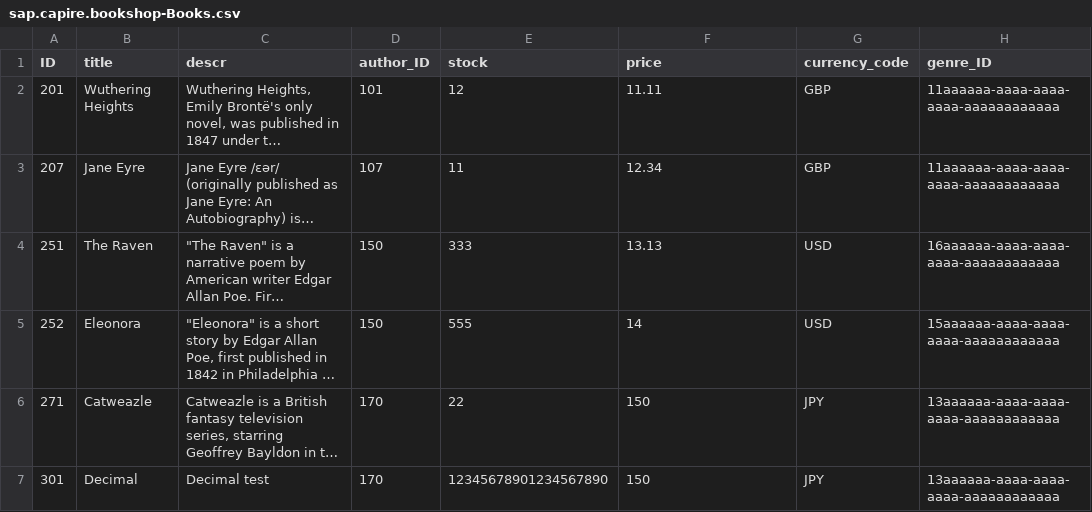
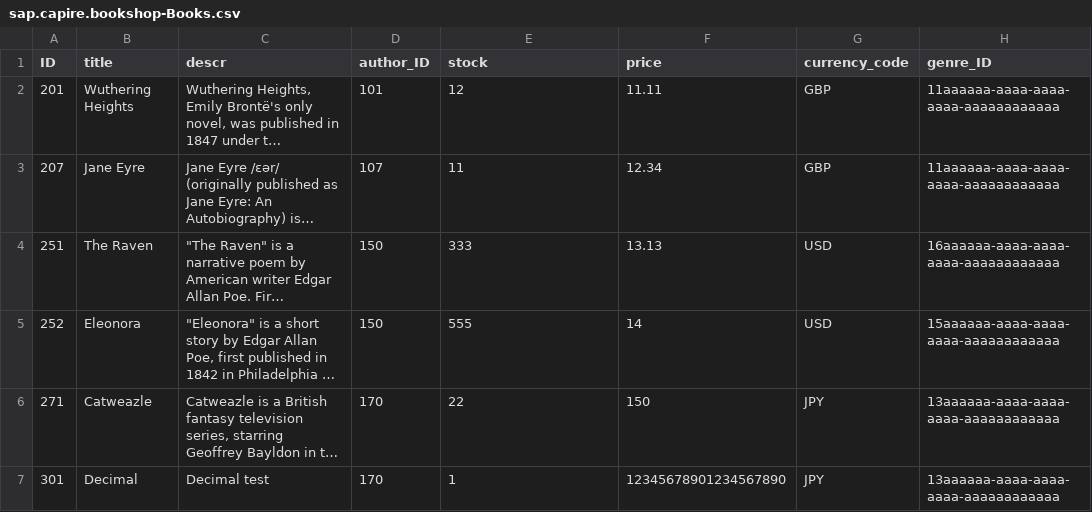
Before and after one commit to PierreFritsch/cloud-cap-samples, a CSV file: bookshop/db/data/sap.capire.bookshop-Books.csv, drawn as a sheet; long unchanged cells end in …; the diff names each change by its address in the sheet, - before the commit and + after, or states it on an @@ line.

Commit message:
Price Decimal(31, 14)

```diff
--- a/bookshop/db/data/sap.capire.bookshop-Books.csv
+++ b/bookshop/db/data/sap.capire.bookshop-Books.csv
-E7 (stock): 12345678901234567890
+E7 (stock): 1
-F7 (price): 150
+F7 (price): 12345678901234567890
```
Also changed, not shown: 1 other file.
